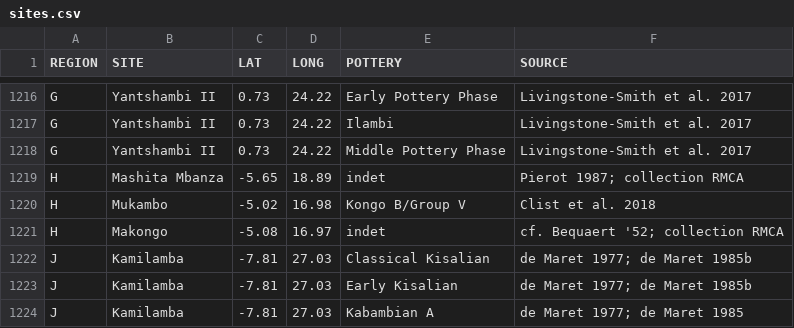
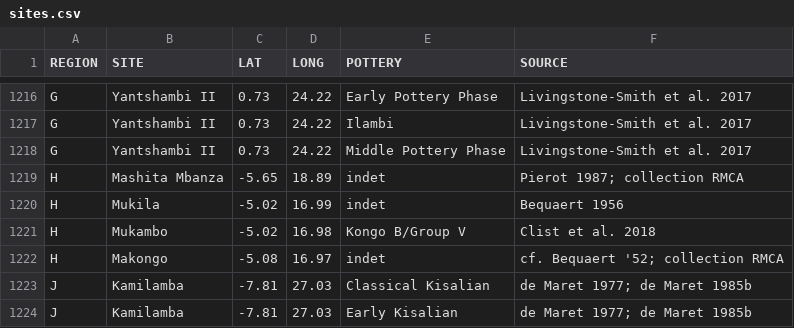
Before and after one commit to dirkseidensticker/aSCAC, a CSV file: sites.csv, drawn as a sheet; only a part is shown, gaps mark what is left out; the shorter side is filled out with more unchanged rows; the diff names each change by its address in the sheet, - before the commit and + after, or states it on an @@ line.

Commit message:
added Mukila

```diff
--- a/sites.csv
+++ b/sites.csv
+row 1220: H | Mukila | -5.02 | 16.99 | indet | Bequaert 1956
```
